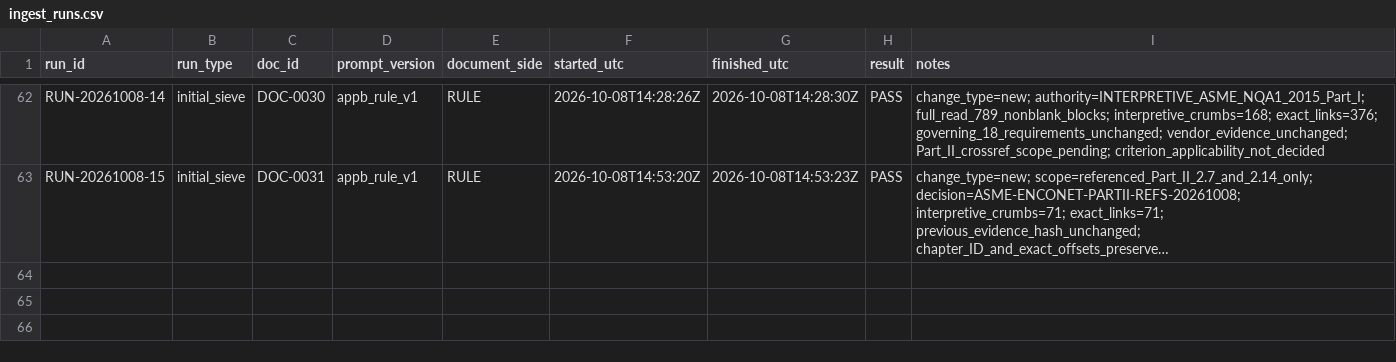
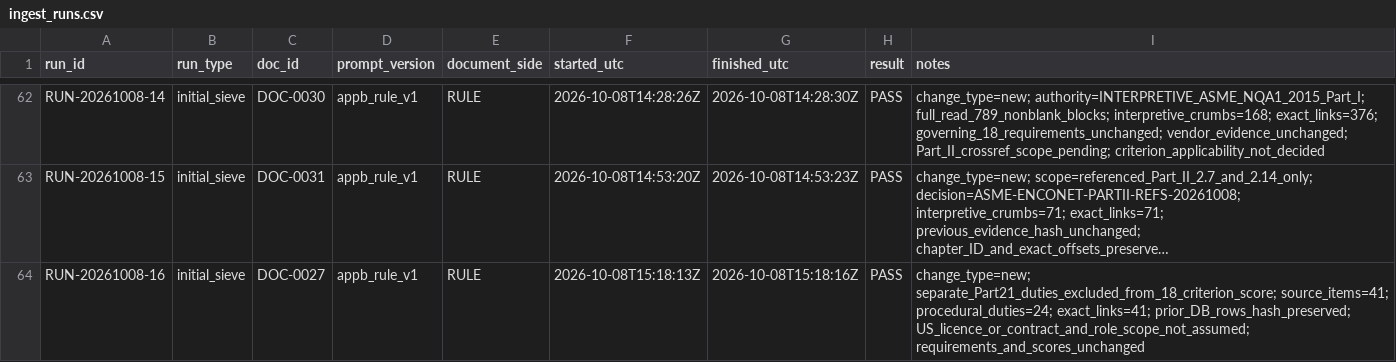
Before and after one commit to nekiee13/CC_LLM_Wiki_PKE_SA_Enconet, a CSV file: Enconet/manifests/ingest_runs.csv, drawn as a sheet; only a part is shown, gaps mark what is left out; long unchanged cells end in …; the diff names each change by its address in the sheet, - before the commit and + after, or states it on an @@ line.

Commit message:
Enconet: extract separate conditional Part 21 duties

```diff
--- a/Enconet/manifests/ingest_runs.csv
+++ b/Enconet/manifests/ingest_runs.csv
+row 64: RUN-20261008-16 | initial_sieve | DOC-0027 | appb_rule_v1 | RULE | 2026-10-08T15:18:13Z | 2026-10-08T15:18:16Z | PASS | change_type=new; separate_Part21_duties_excluded_from_18_criterion_score; source_items=41; procedural_duties=24; exact_links=41; prior_DB_rows_hash_preserved; US_licence_or_contract_and_role_scope_not_assumed; requirements_and_scores_unchanged
```
Also changed, not shown: 12 other files.
